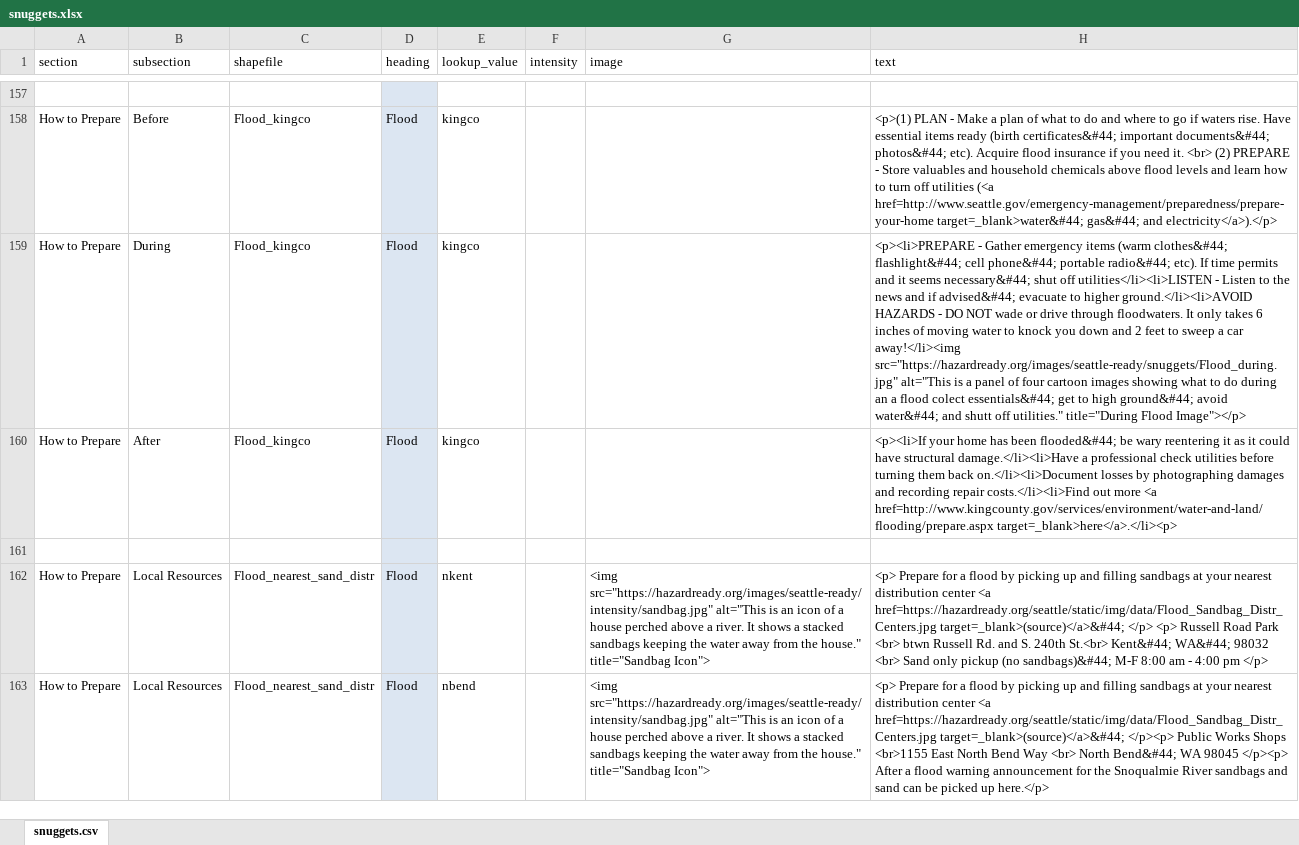
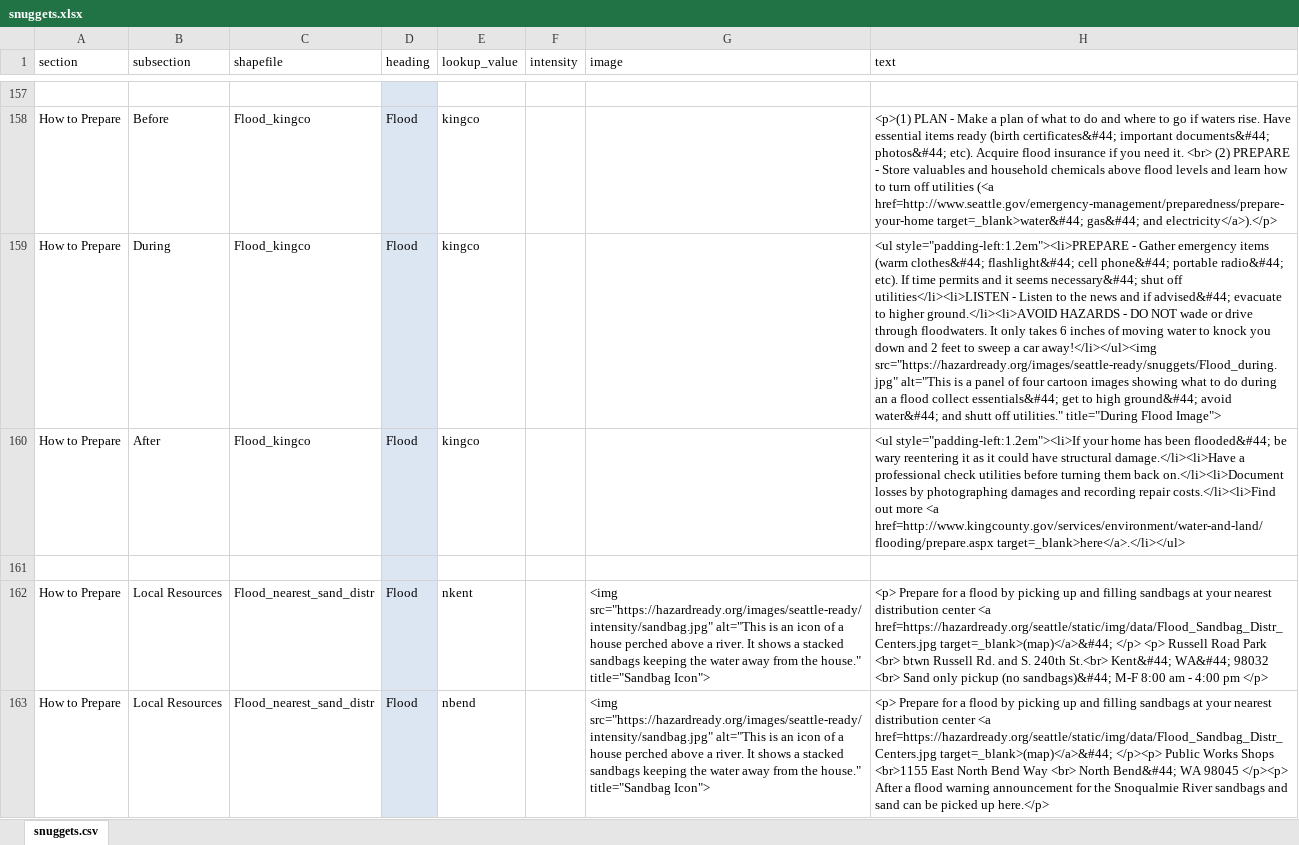
Before and after one commit to missoula-ready/seattle-ready, an Excel workbook: disasterinfosite/data/snuggets.xlsx, sheet snuggets.csv, drawn as a sheet; only a part is shown, gaps mark what is left out; values as stored, in another font and other column widths than the file's, no borders; the diff covers the shown part only; the diff names each change by its address in the sheet, - before the commit and + after, or states it on an @@ line.

Commit message:
updated a few links and images

```diff
--- a/disasterinfosite/data/snuggets.xlsx (sheet snuggets.csv)
+++ b/disasterinfosite/data/snuggets.xlsx (sheet snuggets.csv)
-H159 (text): <p><li>PREPARE - Gather emergency items (warm clothes&#44; flashlight&#44; cell phone&#44; portable radio&#44; etc). If time permits and it seems necessary&#44; shut off utilities</li><li>LISTEN - Listen to the news and if advised&#44; evacuate to higher ground.</li><li>AVOID HAZARDS - DO NOT wade or drive through floodwaters. It only takes 6 inches of moving water to knock you down and 2 feet to sweep a car away!</li><img src="https://hazardready.org/images/seattle-ready/snuggets/Flood_during.jpg" alt="This is a panel of four cartoon images showing what to do during an a flood colect essentials&#44; get to high ground&#44; avoid water&#44; and shutt off utilities." title="During Flood Image"></p>
+H159 (text): <ul style="padding-left:1.2em"><li>PREPARE - Gather emergency items (warm clothes&#44; flashlight&#44; cell phone&#44; portable radio&#44; etc). If time permits and it seems necessary&#44; shut off utilities</li><li>LISTEN - Listen to the news and if advised&#44; evacuate to higher ground.</li><li>AVOID HAZARDS - DO NOT wade or drive through floodwaters. It only takes 6 inches of moving water to knock you down and 2 feet to sweep a car away!</li></ul><img src="https://hazardready.org/images/seattle-ready/snuggets/Flood_during.jpg" alt="This is a panel of four cartoon images showing what to do during an a flood collect essentials&#44; get to high ground&#44; avoid water&#44; and shutt off utilities." title="During Flood Image">
-H160 (text): <p><li>If your home has been flooded&#44; be wary reentering it as it could have structural damage.</li><li>Have a professional check utilities before turning them back on.</li><li>Document losses by photographing damages and recording repair costs.</li><li>Find out more <a href=http://www.kingcounty.gov/services/environment/water-and-land/flooding/prepare.aspx target=_blank>here</a>.</li><p>
+H160 (text): <ul style="padding-left:1.2em"><li>If your home has been flooded&#44; be wary reentering it as it could have structural damage.</li><li>Have a professional check utilities before turning them back on.</li><li>Document losses by photographing damages and recording repair costs.</li><li>Find out more <a href=http://www.kingcounty.gov/services/environment/water-and-land/flooding/prepare.aspx target=_blank>here</a>.</li></ul>
-H162 (text): …<a href=https://hazardready.org/seattle/static/img/data/Flood_Sandbag_Distr_Centers.jpg target=_blank>(source)</a>&#44; </p> <p>…
+H162 (text): …<a href=https://hazardready.org/seattle/static/img/data/Flood_Sandbag_Distr_Centers.jpg target=_blank>(map)</a>&#44; </p> <p>…
-H163 (text): …<a href=https://hazardready.org/seattle/static/img/data/Flood_Sandbag_Distr_Centers.jpg target=_blank>(source)</a>&#44; </p><p> Public…
+H163 (text): …<a href=https://hazardready.org/seattle/static/img/data/Flood_Sandbag_Distr_Centers.jpg target=_blank>(map)</a>&#44; </p><p> Public…
```
Also changed, not shown: 109 edited cells elsewhere in this sheet.
